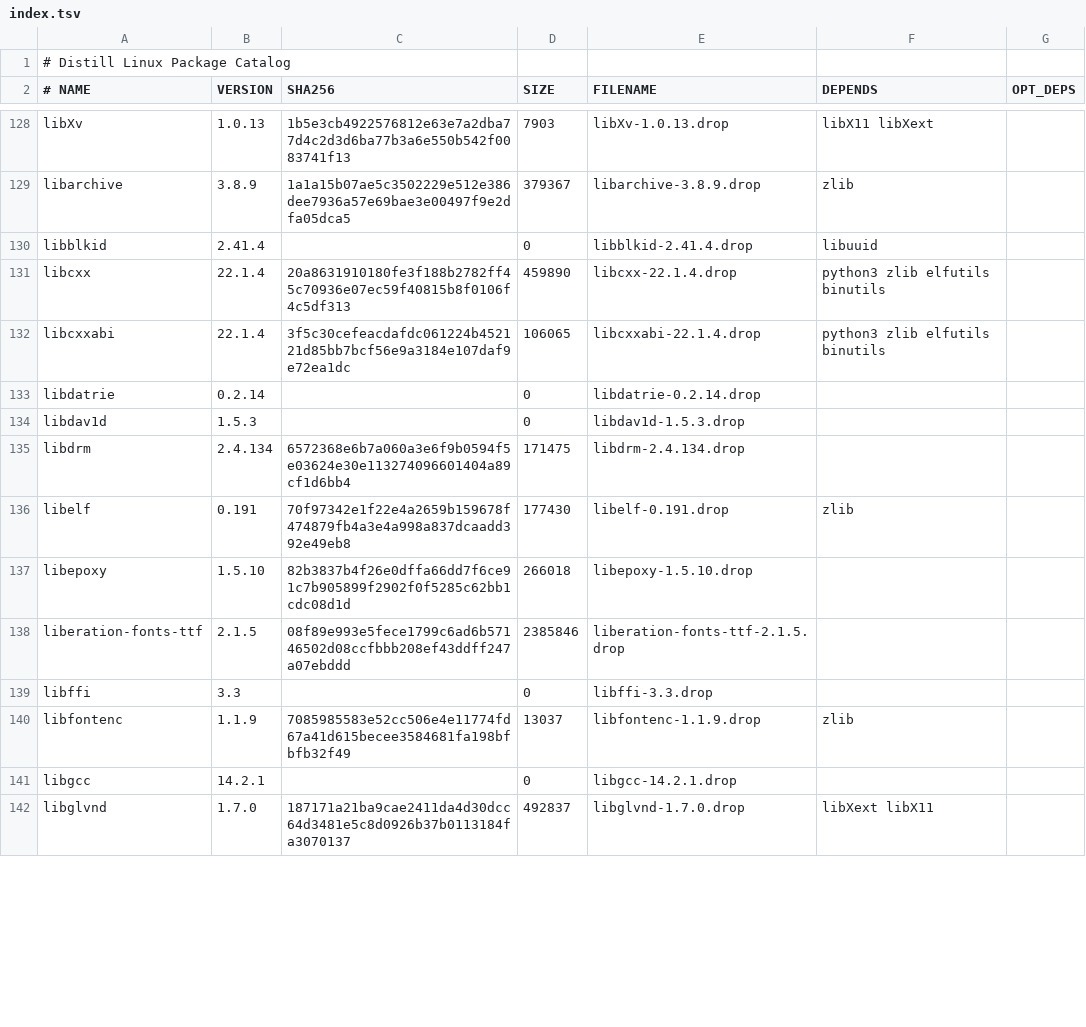
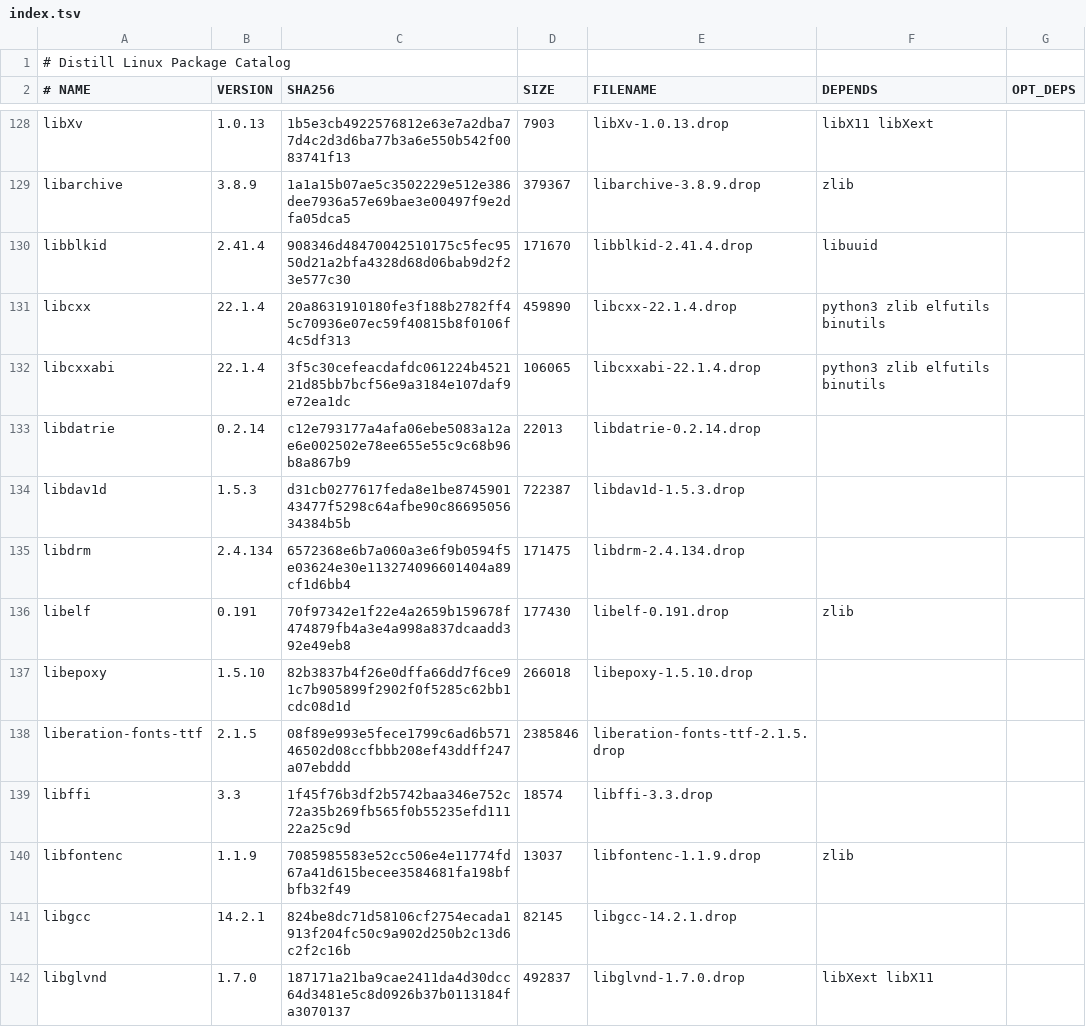
Before and after one commit to distill-linux/distill-linux.github.io, a TSV file: static/ports/index.tsv, drawn as a sheet; only a part is shown, gaps mark what is left out; the diff covers the shown part only.

```diff
--- a/static/ports/index.tsv
+++ b/static/ports/index.tsv
@@ -129,7 +129,7 @@ libXv	1.0.13	1b5e3cb4922576812e63e7a2dba77d4c2d3d6ba77b3a6e550b542f0083741f13	79
 libarchive	3.8.9	1a1a15b07ae5c3502229e512e386dee7936a57e69bae3e00497f9e2dfa05dca5	379367	libarchive-3.8.9.drop	zlib	
-libblkid	2.41.4		0	libblkid-2.41.4.drop	libuuid	
+libblkid	2.41.4	908346d48470042510175c5fec9550d21a2bfa4328d68d06bab9d2f23e577c30	171670	libblkid-2.41.4.drop	libuuid	
 libcxx	22.1.4	20a8631910180fe3f188b2782ff45c70936e07ec59f40815b8f0106f4c5df313	459890	libcxx-22.1.4.drop	python3 zlib elfutils binutils	
 libcxxabi	22.1.4	3f5c30cefeacdafdc061224b452121d85bb7bcf56e9a3184e107daf9e72ea1dc	106065	libcxxabi-22.1.4.drop	python3 zlib elfutils binutils	
-libdatrie	0.2.14		0	libdatrie-0.2.14.drop		
-libdav1d	1.5.3		0	libdav1d-1.5.3.drop		
+libdatrie	0.2.14	c12e793177a4afa06ebe5083a12ae6e002502e78ee655e55c9c68b96b8a867b9	22013	libdatrie-0.2.14.drop		
+libdav1d	1.5.3	d31cb0277617feda8e1be874590143477f5298c64afbe90c8669505634384b5b	722387	libdav1d-1.5.3.drop		
 libdrm	2.4.134	6572368e6b7a060a3e6f9b0594f5e03624e30e113274096601404a89cf1d6bb4	171475	libdrm-2.4.134.drop		
@@ -138,5 +138,5 @@ libepoxy	1.5.10	82b3837b4f26e0dffa66dd7f6ce91c7b905899f2902f0f5285c62bb1cdc08d1d
 liberation-fonts-ttf	2.1.5	08f89e993e5fece1799c6ad6b57146502d08ccfbbb208ef43ddff247a07ebddd	2385846	liberation-fonts-ttf-2.1.5.drop		
-libffi	3.3		0	libffi-3.3.drop		
+libffi	3.3	1f45f76b3df2b5742baa346e752c72a35b269fb565f0b55235efd11122a25c9d	18574	libffi-3.3.drop		
 libfontenc	1.1.9	7085985583e52cc506e4e11774fd67a41d615becee3584681fa198bfbfb32f49	13037	libfontenc-1.1.9.drop	zlib	
-libgcc	14.2.1		0	libgcc-14.2.1.drop		
+libgcc	14.2.1	824be8dc71d58106cf2754ecada1913f204fc50c9a902d250b2c13d6c2f2c16b	82145	libgcc-14.2.1.drop		
 libglvnd	1.7.0	187171a21ba9cae2411da4d30dcc64d3481e5c8d0926b37b0113184fa3070137	492837	libglvnd-1.7.0.drop	libXext libX11	
```
Also changed, not shown: 5 added rows and 62 edited cells elsewhere in this file, 1 other file.
